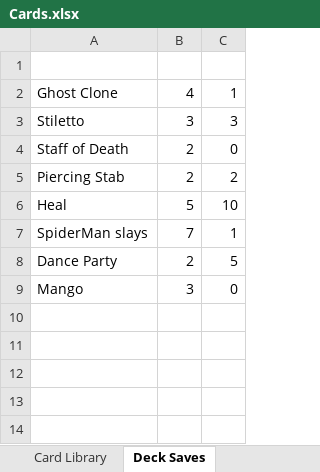
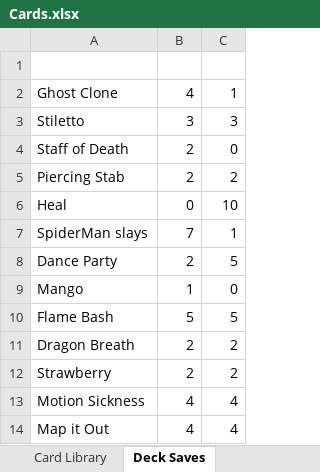
Before and after one commit to mharris382/VirtualDeck, an Excel workbook: Assets/Cards.xlsx, sheet Deck Saves, drawn as a sheet; values as stored, in another font and other column widths than the file's, no borders; the diff names each change by its address in the sheet, - before the commit and + after, or states it on an @@ line.

```diff
--- a/Assets/Cards.xlsx (sheet Deck Saves)
+++ b/Assets/Cards.xlsx (sheet Deck Saves)
-B6: 5
+B6: 0
-B9: 3
+B9: 1
+row 10: Flame Bash | 5 | 5
+row 11: Dragon Breath | 2 | 2
+row 12: Strawberry | 2 | 2
+row 13: Motion Sickness | 4 | 4
+row 14: Map it Out | 4 | 4
```
Also changed, not shown: sheet Card Library, 31 other files.
